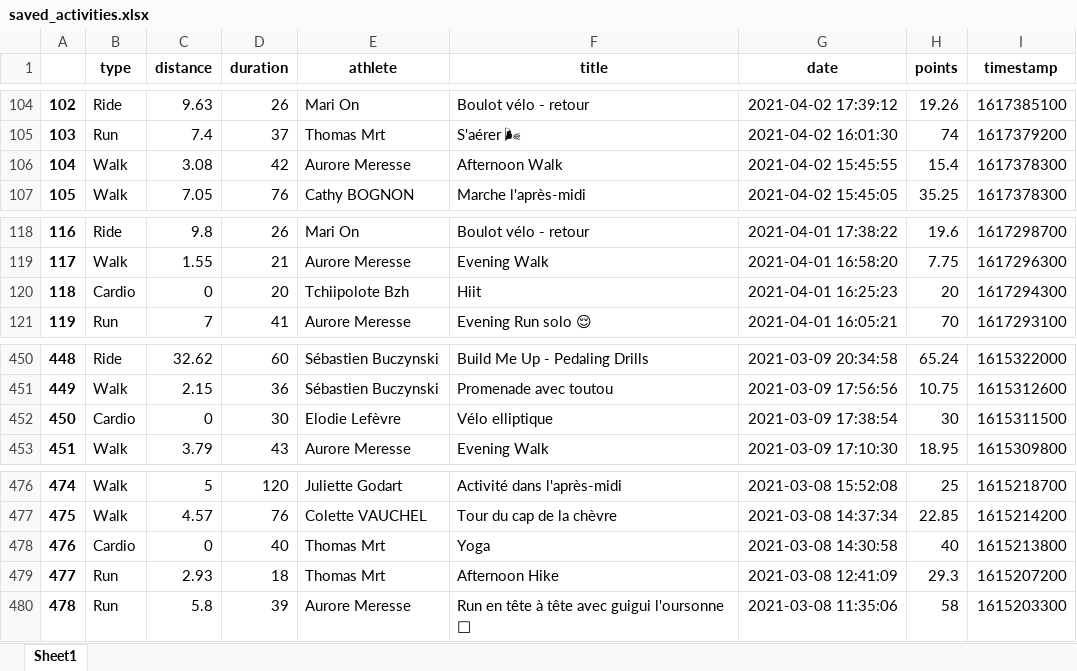
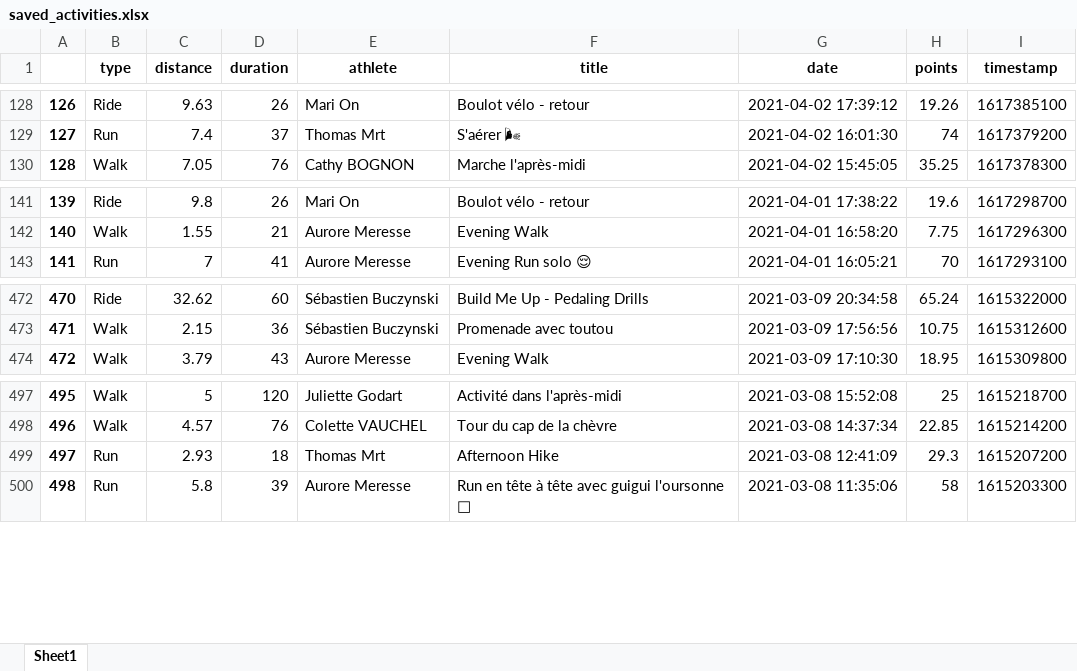
Before and after one commit to bcmb78/bcmb78.github.io, an Excel workbook: defi/saved_activities.xlsx, sheet Sheet1, drawn as a sheet; only a part is shown, gaps mark what is left out; values as stored, in another font and other column widths than the file's, no borders; removed rows and columns are numbered as before the commit, all else as after; the diff covers the shown part only; the diff names each change by its address in the sheet, - before the commit and + after, or states it on an @@ line.

```diff
--- a/defi/saved_activities.xlsx (sheet Sheet1)
+++ b/defi/saved_activities.xlsx (sheet Sheet1)
@@ column A renumbered from row 26 down @@
-row 106: 104 | Walk | 3.08 | 42 | Aurore Meresse | Afternoon Walk | 2021-04-02 15:45:55 | 15.4 | 1617378300
-row 120: 118 | Cardio | 0 | 20 | Tchiipolote Bzh | Hiit | 2021-04-01 16:25:23 | 20 | 1617294300
-row 452: 450 | Cardio | 0 | 30 | Elodie Lefèvre | Vélo elliptique | 2021-03-09 17:38:54 | 30 | 1615311500
-row 478: 476 | Cardio | 0 | 40 | Thomas Mrt | Yoga | 2021-03-08 14:30:58 | 40 | 1615213800
```
Also changed, not shown: 27 added rows and 3 removed rows elsewhere in this sheet, defi/equipes.xlsx, 4 other files.
